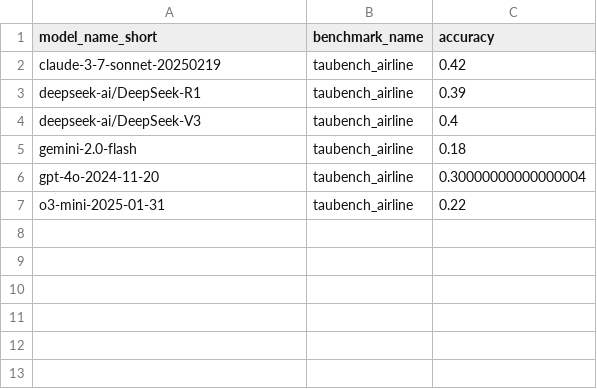
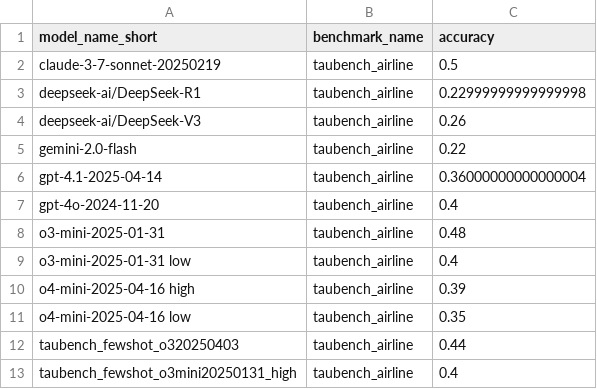
Before and after one commit to vminvsky/hal-analysis, a CSV file: model_accuracy.csv, drawn as a sheet.

Commit message:
adding model and agent mappings

```diff
--- a/model_accuracy.csv
+++ b/model_accuracy.csv
@@ -1,7 +1,13 @@
 model_name_short,benchmark_name,accuracy
-claude-3-7-sonnet-20250219,taubench_airline,0.42
-deepseek-ai/DeepSeek-R1,taubench_airline,0.39
-deepseek-ai/DeepSeek-V3,taubench_airline,0.4
-gemini-2.0-flash,taubench_airline,0.18
-gpt-4o-2024-11-20,taubench_airline,0.30000000000000004
-o3-mini-2025-01-31,taubench_airline,0.22
+claude-3-7-sonnet-20250219,taubench_airline,0.5
+deepseek-ai/DeepSeek-R1,taubench_airline,0.22999999999999998
+deepseek-ai/DeepSeek-V3,taubench_airline,0.26
+gemini-2.0-flash,taubench_airline,0.22
+gpt-4.1-2025-04-14,taubench_airline,0.36000000000000004
+gpt-4o-2024-11-20,taubench_airline,0.4
+o3-mini-2025-01-31,taubench_airline,0.48
+o3-mini-2025-01-31 low,taubench_airline,0.4
+o4-mini-2025-04-16 high,taubench_airline,0.39
+o4-mini-2025-04-16 low,taubench_airline,0.35
+taubench_fewshot_o320250403,taubench_airline,0.44
+taubench_fewshot_o3mini20250131_high,taubench_airline,0.4
```
Also changed, not shown: data/model_mean_accuracy.csv, 5 other files.
